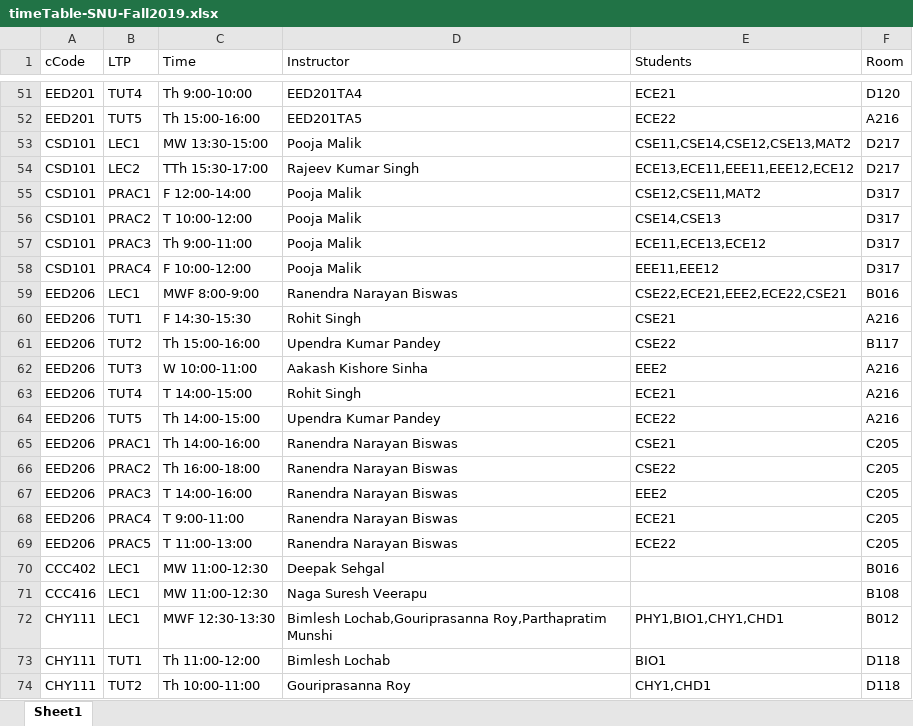
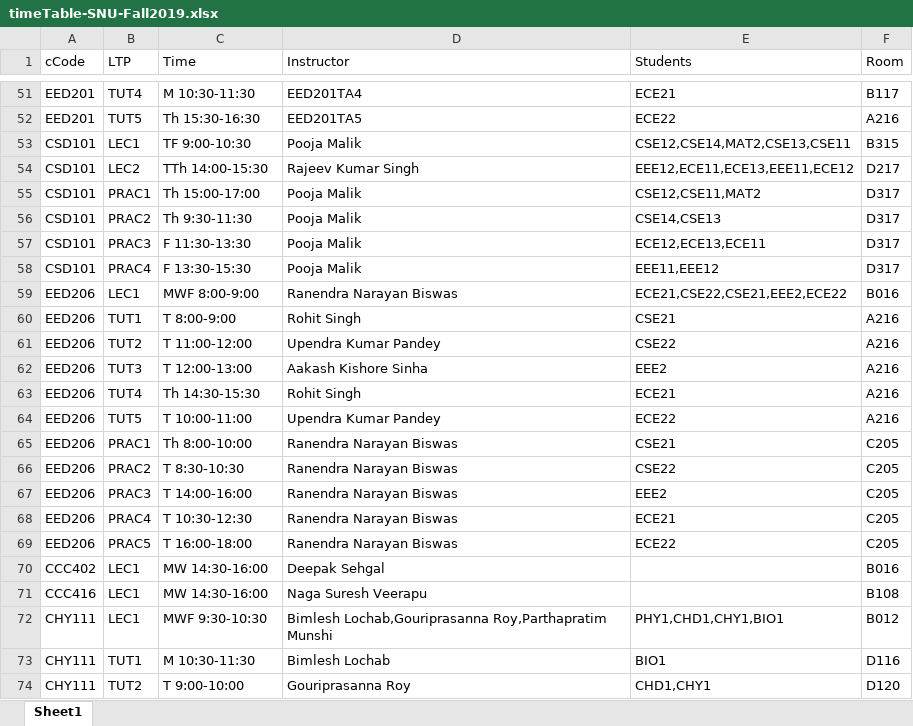
Before and after one commit to krajit/csvToFET, an Excel workbook: timeTable-SNU-Fall2019.xlsx, sheet Sheet1, drawn as a sheet; only a part is shown, gaps mark what is left out; values as stored, in another font and other column widths than the file's, no borders; the diff covers the shown part only; the diff names each change by its address in the sheet, - before the commit and + after, or states it on an @@ line.

Commit message:
feature to add students free slot added

```diff
--- a/timeTable-SNU-Fall2019.xlsx (sheet Sheet1)
+++ b/timeTable-SNU-Fall2019.xlsx (sheet Sheet1)
-C51 (Time): Th 9:00-10:00
+C51 (Time): M 10:30-11:30
-F51 (Room): D120
+F51 (Room): B117
-C52 (Time): Th 15:00-16:00
+C52 (Time): Th 15:30-16:30
-C53 (Time): MW 13:30-15:00
+C53 (Time): TF 9:00-10:30
-E53 (Students): CSE11,CSE14,CSE12,CSE13,MAT2
+E53 (Students): CSE12,CSE14,MAT2,CSE13,CSE11
-F53 (Room): D217
+F53 (Room): B315
-C54 (Time): TTh 15:30-17:00
+C54 (Time): TTh 14:00-15:30
-E54 (Students): ECE13,ECE11,EEE11,EEE12,ECE12
+E54 (Students): EEE12,ECE11,ECE13,EEE11,ECE12
-C55 (Time): F 12:00-14:00
+C55 (Time): Th 15:00-17:00
-C56 (Time): T 10:00-12:00
+C56 (Time): Th 9:30-11:30
-C57 (Time): Th 9:00-11:00
+C57 (Time): F 11:30-13:30
-E57 (Students): ECE11,ECE13,ECE12
+E57 (Students): ECE12,ECE13,ECE11
-C58 (Time): F 10:00-12:00
+C58 (Time): F 13:30-15:30
-E59 (Students): CSE22,ECE21,EEE2,ECE22,CSE21
+E59 (Students): ECE21,CSE22,CSE21,EEE2,ECE22
-C60 (Time): F 14:30-15:30
+C60 (Time): T 8:00-9:00
-C61 (Time): Th 15:00-16:00
+C61 (Time): T 11:00-12:00
-F61 (Room): B117
+F61 (Room): A216
-C62 (Time): W 10:00-11:00
+C62 (Time): T 12:00-13:00
-C63 (Time): T 14:00-15:00
+C63 (Time): Th 14:30-15:30
-C64 (Time): Th 14:00-15:00
+C64 (Time): T 10:00-11:00
-C65 (Time): Th 14:00-16:00
+C65 (Time): Th 8:00-10:00
-C66 (Time): Th 16:00-18:00
+C66 (Time): T 8:30-10:30
-C68 (Time): T 9:00-11:00
+C68 (Time): T 10:30-12:30
-C69 (Time): T 11:00-13:00
+C69 (Time): T 16:00-18:00
-C70:C71 (Time): MW 11:00-12:30
+C70:C71 (Time): MW 14:30-16:00
-C72 (Time): MWF 12:30-13:30
+C72 (Time): MWF 9:30-10:30
-E72 (Students): PHY1,BIO1,CHY1,CHD1
+E72 (Students): PHY1,CHD1,CHY1,BIO1
-C73 (Time): Th 11:00-12:00
+C73 (Time): M 10:30-11:30
-F73 (Room): D118
+F73 (Room): D116
-C74 (Time): Th 10:00-11:00
+C74 (Time): T 9:00-10:00
-E74 (Students): CHY1,CHD1
+E74 (Students): CHD1,CHY1
-F74 (Room): D118
+F74 (Room): D120
```
Also changed, not shown: 692 edited cells elsewhere in this sheet, 55 other files.
